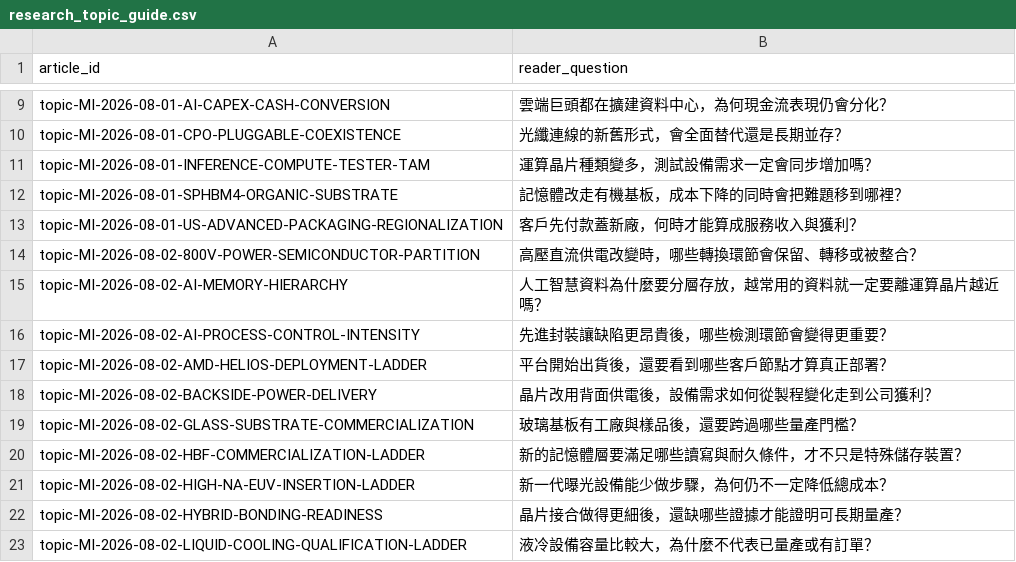
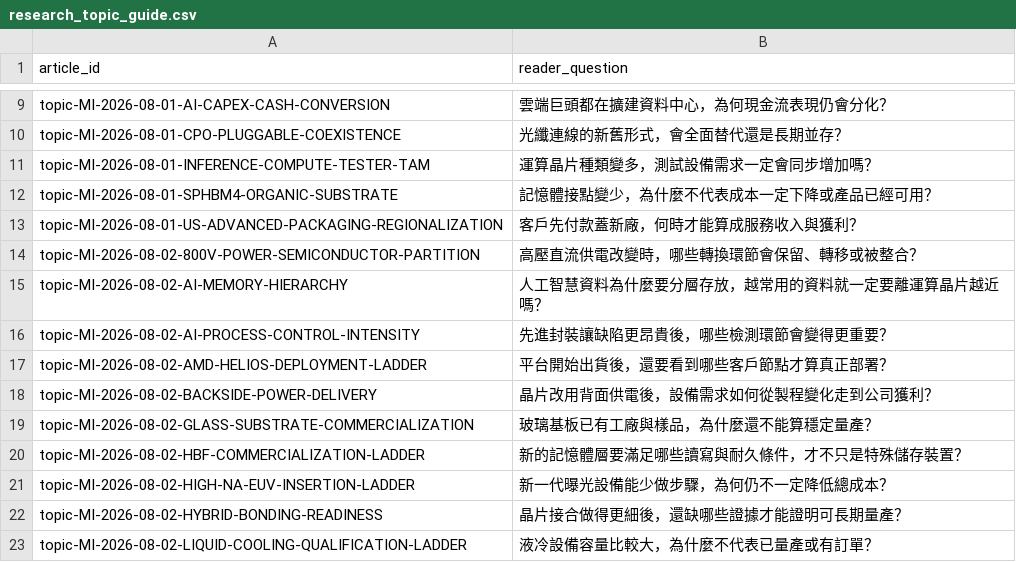
Before and after one commit to DennisLiuCk/strong-weak-scanner, a CSV file: config/research_topic_guide.csv, drawn as a sheet; only a part is shown, gaps mark what is left out.

```diff
--- a/config/research_topic_guide.csv
+++ b/config/research_topic_guide.csv
@@ -11,3 +11,3 @@ topic-MI-2026-08-01-CPO-PLUGGABLE-COEXISTENCE,光纖連線的新舊形式，會
 topic-MI-2026-08-01-INFERENCE-COMPUTE-TESTER-TAM,運算晶片種類變多，測試設備需求一定會同步增加嗎？
-topic-MI-2026-08-01-SPHBM4-ORGANIC-SUBSTRATE,記憶體改走有機基板，成本下降的同時會把難題移到哪裡？
+topic-MI-2026-08-01-SPHBM4-ORGANIC-SUBSTRATE,記憶體接點變少，為什麼不代表成本一定下降或產品已經可用？
 topic-MI-2026-08-01-US-ADVANCED-PACKAGING-REGIONALIZATION,客戶先付款蓋新廠，何時才能算成服務收入與獲利？
@@ -18,3 +18,3 @@ topic-MI-2026-08-02-AMD-HELIOS-DEPLOYMENT-LADDER,平台開始出貨後，還要
 topic-MI-2026-08-02-BACKSIDE-POWER-DELIVERY,晶片改用背面供電後，設備需求如何從製程變化走到公司獲利？
-topic-MI-2026-08-02-GLASS-SUBSTRATE-COMMERCIALIZATION,玻璃基板有工廠與樣品後，還要跨過哪些量產門檻？
+topic-MI-2026-08-02-GLASS-SUBSTRATE-COMMERCIALIZATION,玻璃基板已有工廠與樣品，為什麼還不能算穩定量產？
 topic-MI-2026-08-02-HBF-COMMERCIALIZATION-LADDER,新的記憶體層要滿足哪些讀寫與耐久條件，才不只是特殊儲存裝置？
```
Also changed, not shown: 8 other files.
